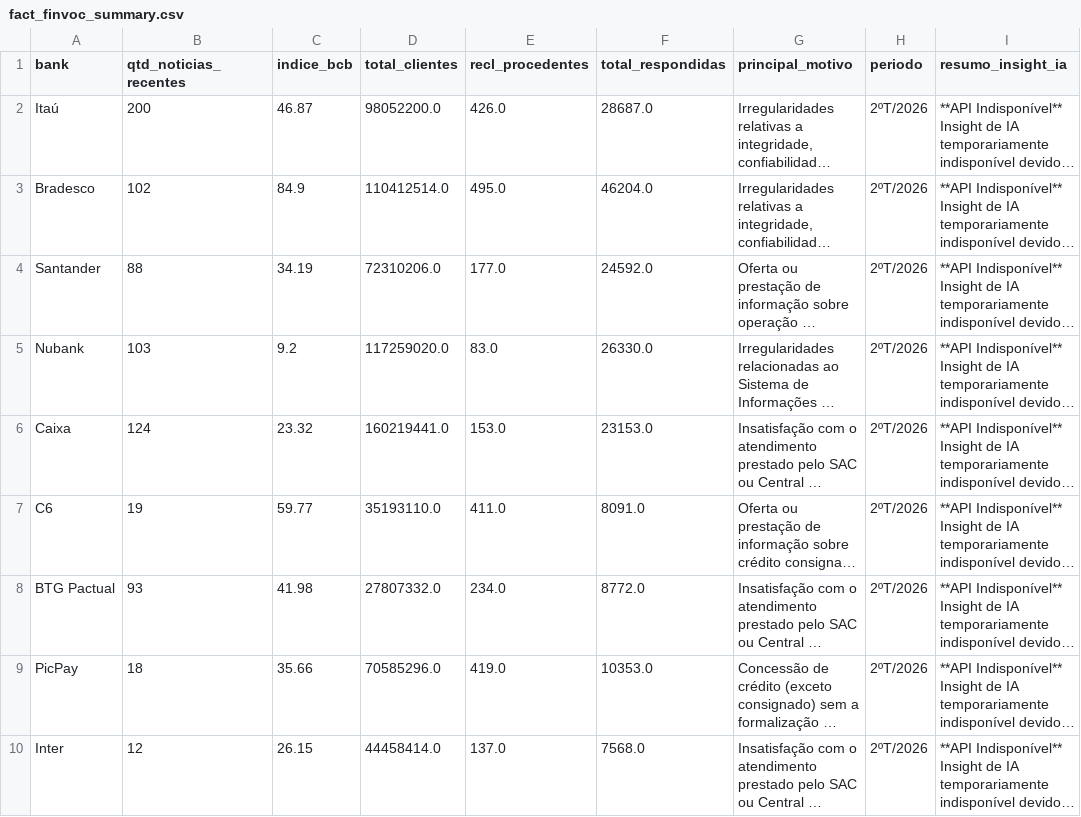
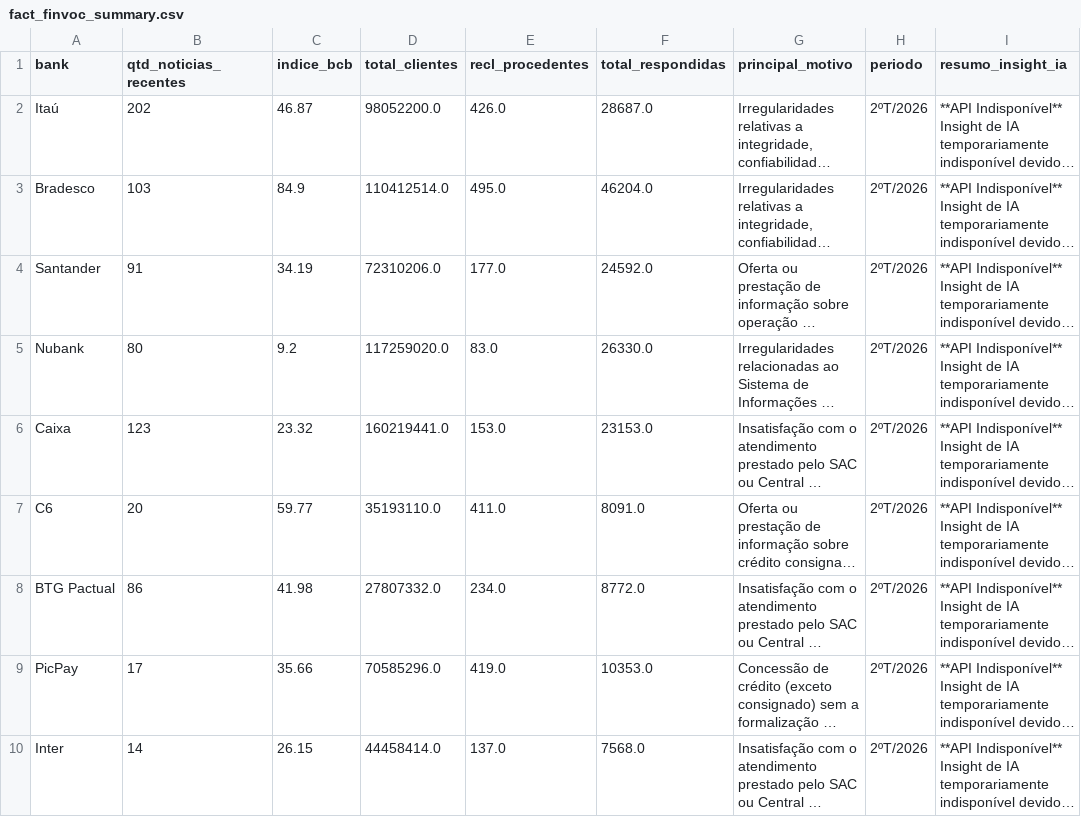
Before and after one commit to alancristians/Voz-do-Cliente-VOC, a CSV file: data/gold/fact_finvoc_summary.csv, drawn as a sheet; long unchanged cells end in …; the diff names each change by its address in the sheet, - before the commit and + after, or states it on an @@ line.

```diff
--- a/data/gold/fact_finvoc_summary.csv
+++ b/data/gold/fact_finvoc_summary.csv
-B2 (qtd_noticias_recentes): 200
+B2 (qtd_noticias_recentes): 202
-B3 (qtd_noticias_recentes): 102
+B3 (qtd_noticias_recentes): 103
-B4 (qtd_noticias_recentes): 88
+B4 (qtd_noticias_recentes): 91
-B5 (qtd_noticias_recentes): 103
+B5 (qtd_noticias_recentes): 80
-B6 (qtd_noticias_recentes): 124
+B6 (qtd_noticias_recentes): 123
-B7 (qtd_noticias_recentes): 19
+B7 (qtd_noticias_recentes): 20
-B8 (qtd_noticias_recentes): 93
+B8 (qtd_noticias_recentes): 86
-B9 (qtd_noticias_recentes): 18
+B9 (qtd_noticias_recentes): 17
-B10 (qtd_noticias_recentes): 12
+B10 (qtd_noticias_recentes): 14
```
Also changed, not shown: 6 other files.
